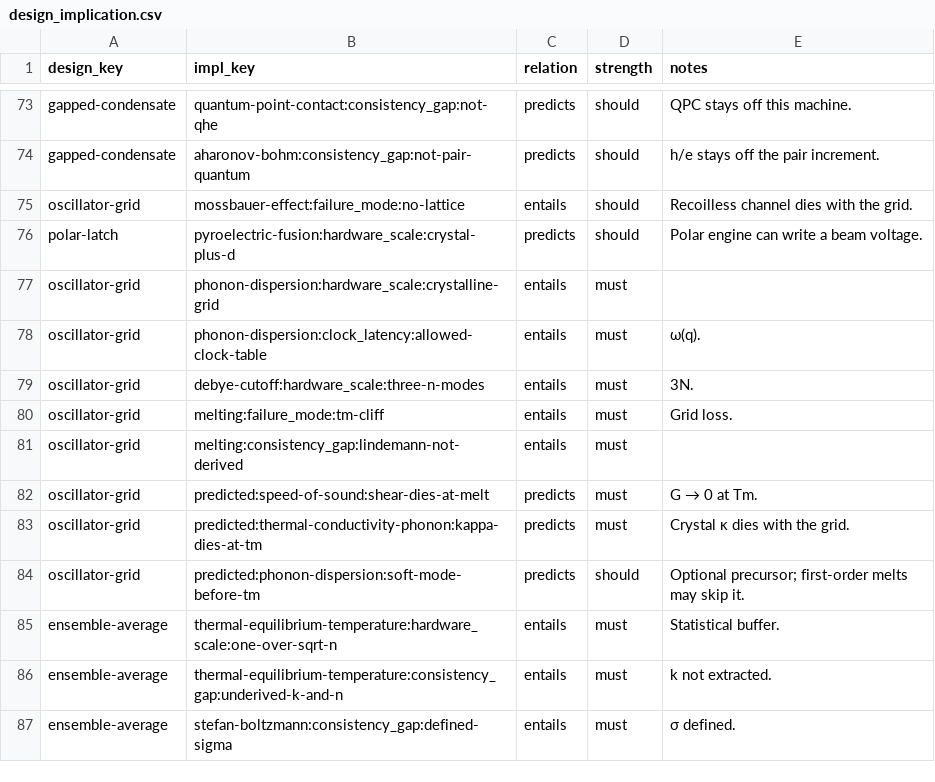
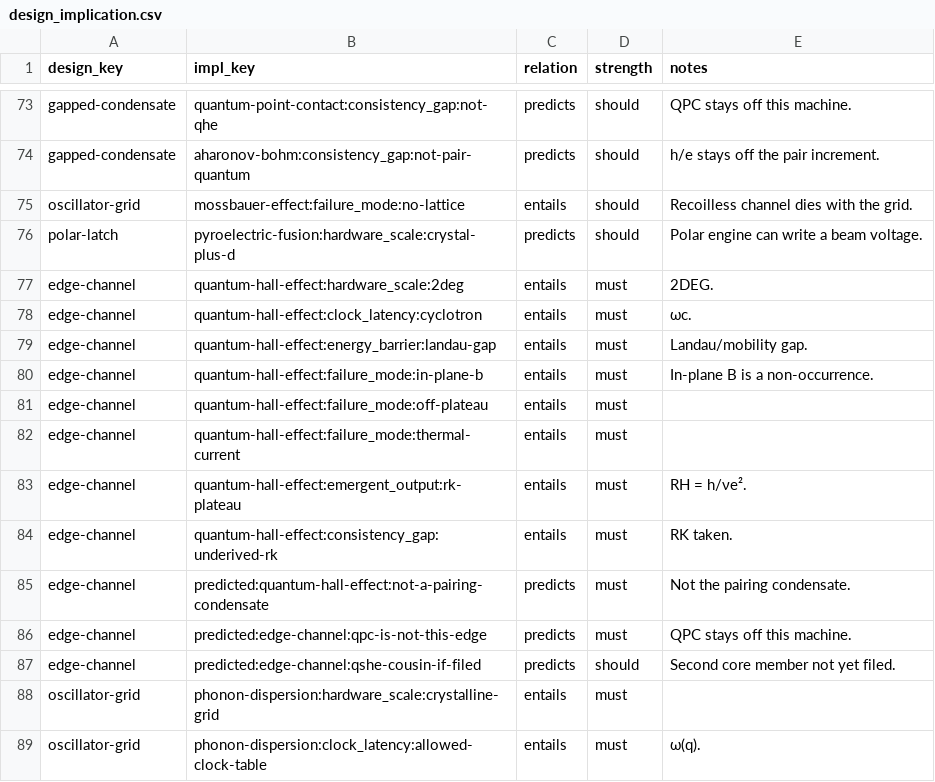
Before and after one commit to jonesde/home-scale, a CSV file: quantum-systems/analysis/design_implication.csv, drawn as a sheet; only a part is shown, gaps mark what is left out; the shorter side is filled out with more unchanged rows.

```diff
--- a/quantum-systems/analysis/design_implication.csv
+++ b/quantum-systems/analysis/design_implication.csv
@@ -76,2 +76,13 @@ oscillator-grid,mossbauer-effect:failure_mode:no-lattice,entails,should,Recoille
 polar-latch,pyroelectric-fusion:hardware_scale:crystal-plus-d,predicts,should,Polar engine can write a beam voltage.
+edge-channel,quantum-hall-effect:hardware_scale:2deg,entails,must,2DEG.
+edge-channel,quantum-hall-effect:clock_latency:cyclotron,entails,must,ωc.
+edge-channel,quantum-hall-effect:energy_barrier:landau-gap,entails,must,Landau/mobility gap.
+edge-channel,quantum-hall-effect:failure_mode:in-plane-b,entails,must,In-plane B is a non-occurrence.
+edge-channel,quantum-hall-effect:failure_mode:off-plateau,entails,must,
+edge-channel,quantum-hall-effect:failure_mode:thermal-current,entails,must,
+edge-channel,quantum-hall-effect:emergent_output:rk-plateau,entails,must,RH = h/νe².
+edge-channel,quantum-hall-effect:consistency_gap:underived-rk,entails,must,RK taken.
+edge-channel,predicted:quantum-hall-effect:not-a-pairing-condensate,predicts,must,Not the pairing condensate.
+edge-channel,predicted:edge-channel:qpc-is-not-this-edge,predicts,must,QPC stays off this machine.
+edge-channel,predicted:edge-channel:qshe-cousin-if-filed,predicts,should,Second core member not yet filed.
 oscillator-grid,phonon-dispersion:hardware_scale:crystalline-grid,entails,must,
```
Also changed, not shown: quantum-systems/analysis/design.csv, quantum-systems/analysis/design_requirement.csv, 14 other files.
